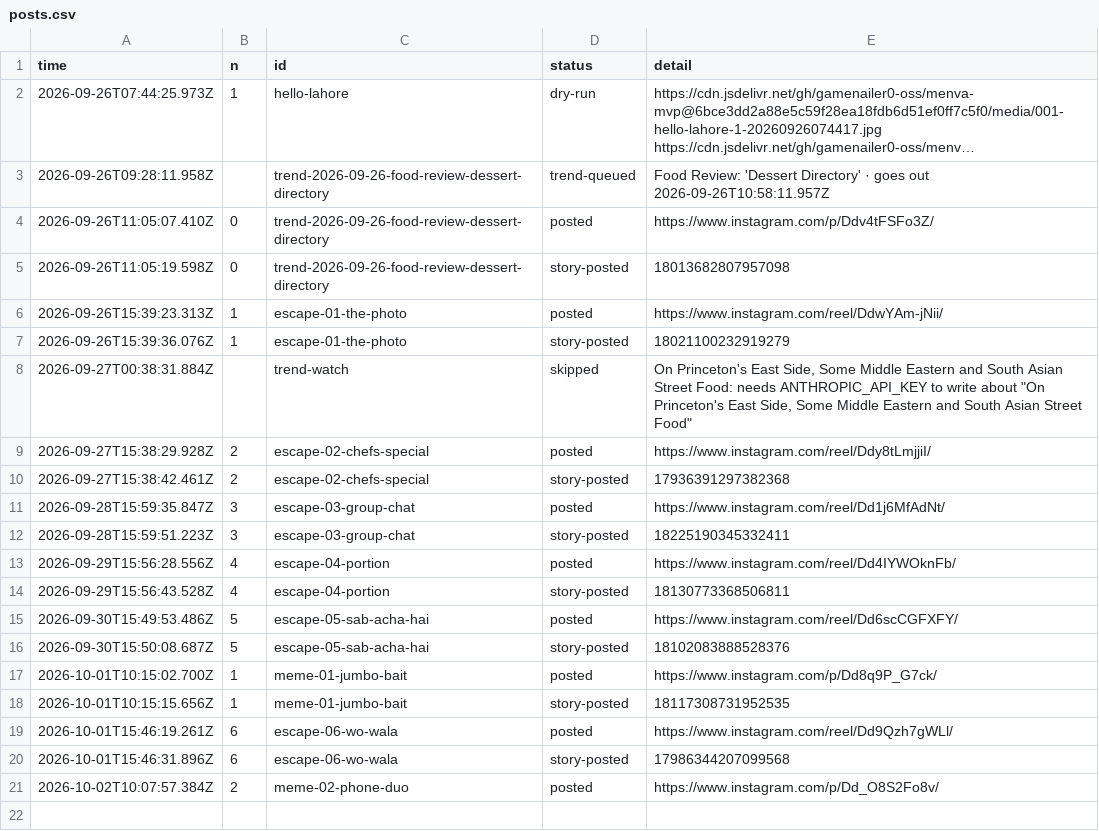
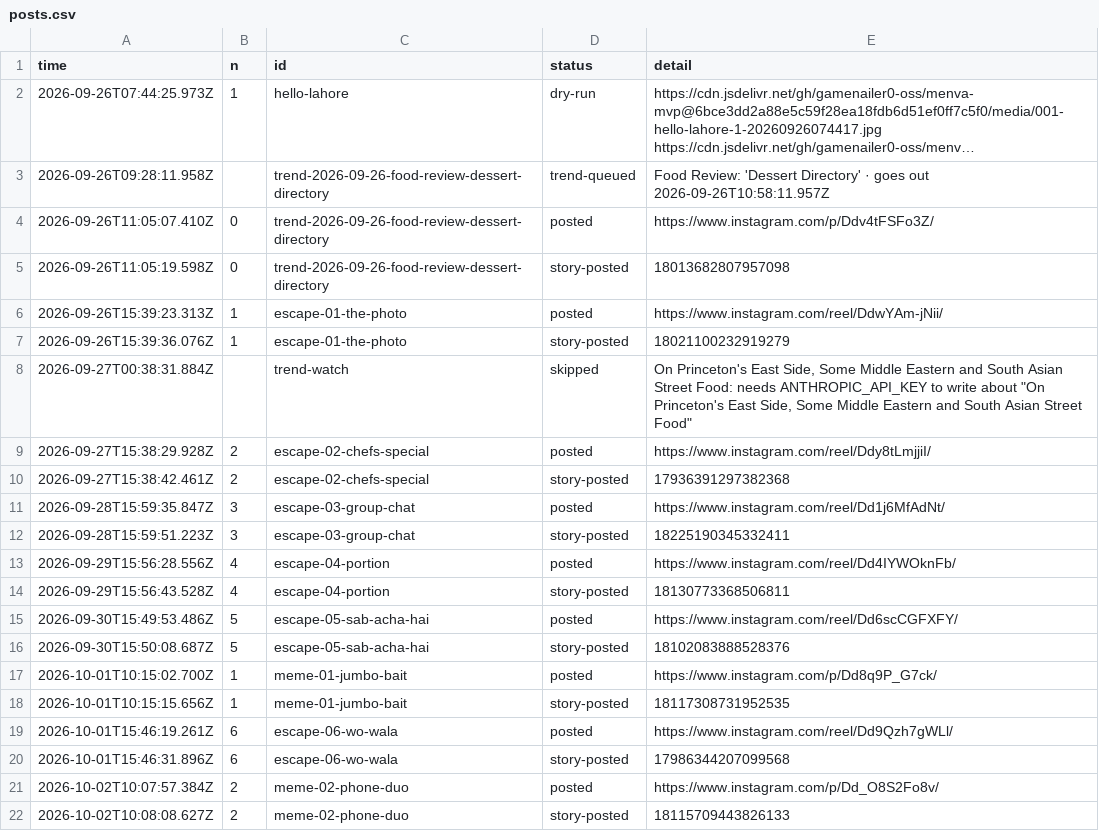
Before and after one commit to gamenailer0-oss/menva-mvp, a CSV file: log/posts.csv, drawn as a sheet; long unchanged cells end in ….

Commit message:
autopost: story for meme-02-phone-duo

```diff
--- a/log/posts.csv
+++ b/log/posts.csv
@@ -21 +21,2 @@ time,n,id,status,detail
 "2026-10-02T10:07:57.384Z","2","meme-02-phone-duo","posted","https://www.instagram.com/p/Dd_O8S2Fo8v/"
+"2026-10-02T10:08:08.627Z","2","meme-02-phone-duo","story-posted","18115709443826133"
```
Also changed, not shown: 1 other file.
